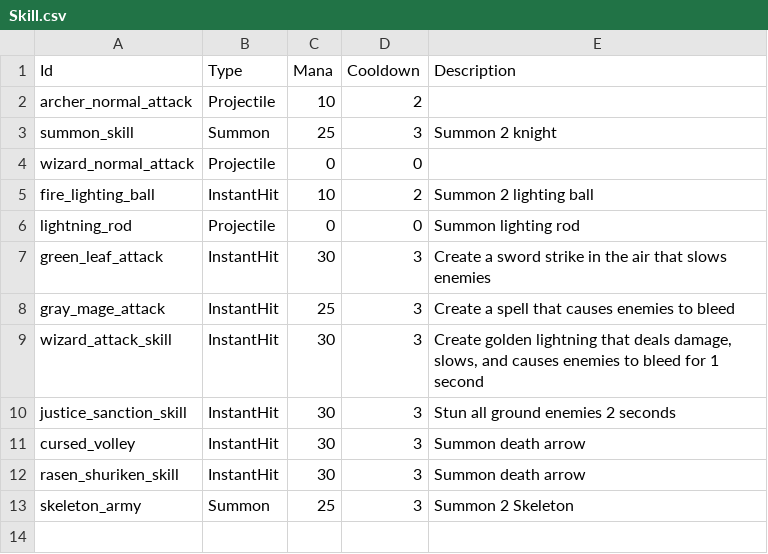
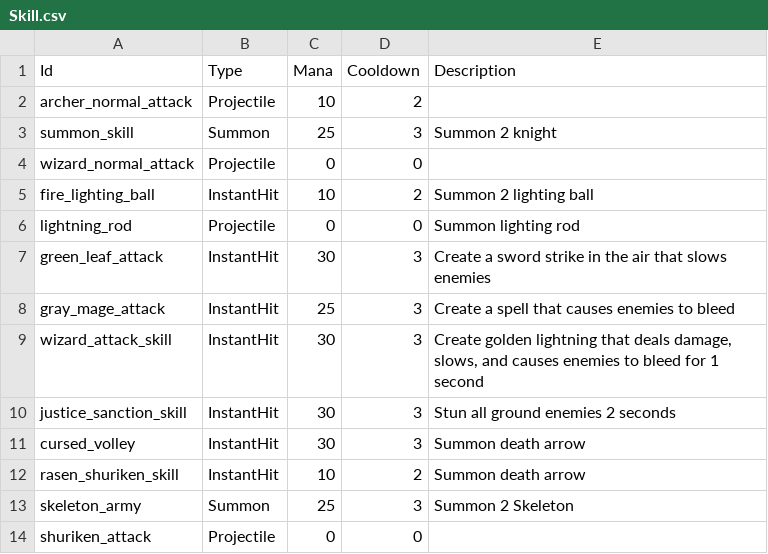
Before and after one commit to CapstoneProjectCastleDefense/GrowCastle, a CSV file: Assets/Resources/BlueprintData/Skill.csv, drawn as a sheet.

```diff
--- a/Assets/Resources/BlueprintData/Skill.csv
+++ b/Assets/Resources/BlueprintData/Skill.csv
@@ -11,3 +11,4 @@ justice_sanction_skill,InstantHit,30,3,Stun all ground enemies 2 seconds
 cursed_volley,InstantHit,30,3,Summon death arrow
-rasen_shuriken_skill,InstantHit,30,3,Summon death arrow
+rasen_shuriken_skill,InstantHit,10,2,Summon death arrow
 skeleton_army,Summon,25,3,Summon 2 Skeleton
+shuriken_attack,Projectile,0,0,
```
Also changed, not shown: Assets/Resources/BlueprintData/EvolutionBlueprint.csv, Assets/Resources/BlueprintData/Hero.csv, 30 other files.
